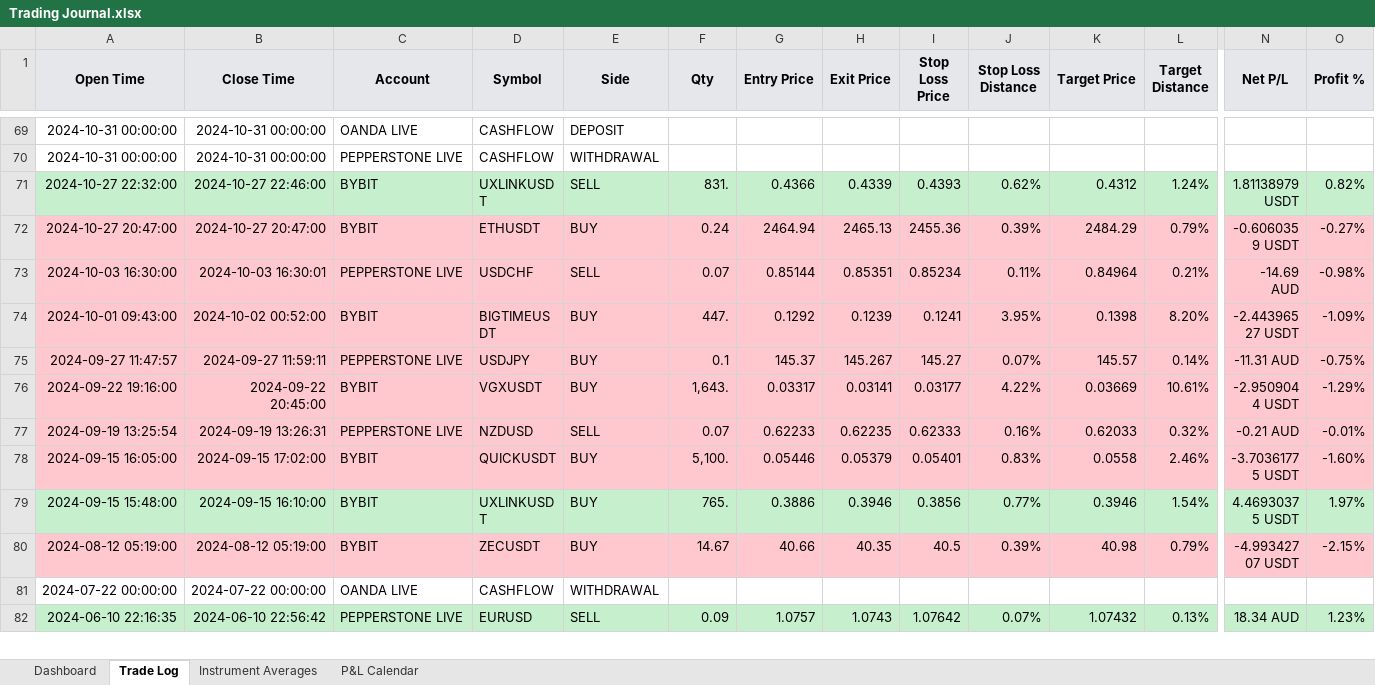
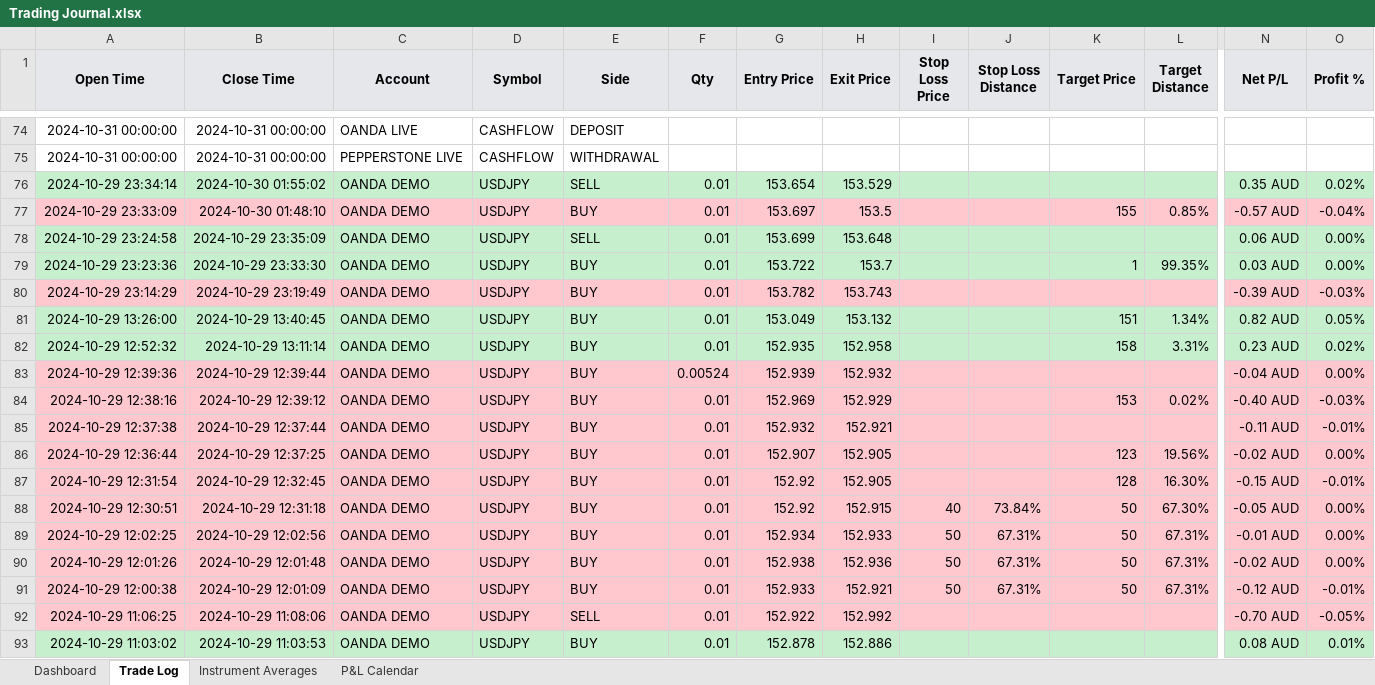
Before and after one commit to alexpsym/CODEX, an Excel workbook: journal/Trading Journal.xlsx, sheet Trade Log, drawn as a sheet; only a part is shown, gaps mark what is left out; the shorter side is filled out with more unchanged rows; values as stored, in another font and other column widths than the file's, no borders; conditional formats not drawn; rows hold the shown columns only; the diff covers the shown part only; the diff names each change by its address in the sheet, - before the commit and + after, or states it on an @@ line.

Commit message:
Fix OANDA demo commission handling

```diff
--- a/journal/Trading Journal.xlsx (sheet Trade Log)
+++ b/journal/Trading Journal.xlsx (sheet Trade Log)
+row 76: 2024-10-29 23:34:14 | 2024-10-30 01:55:02 | OANDA DEMO | USDJPY | SELL | 0.01 | 153.654 | 153.529 |  |  |  |  | 0.35 AUD | 0.02%
+row 77: 2024-10-29 23:33:09 | 2024-10-30 01:48:10 | OANDA DEMO | USDJPY | BUY | 0.01 | 153.697 | 153.5 |  |  | 155 | 0.85% | -0.57 AUD | -0.04%
+row 78: 2024-10-29 23:24:58 | 2024-10-29 23:35:09 | OANDA DEMO | USDJPY | SELL | 0.01 | 153.699 | 153.648 |  |  |  |  | 0.06 AUD | 0.00%
+row 79: 2024-10-29 23:23:36 | 2024-10-29 23:33:30 | OANDA DEMO | USDJPY | BUY | 0.01 | 153.722 | 153.7 |  |  | 1 | 99.35% | 0.03 AUD | 0.00%
+row 80: 2024-10-29 23:14:29 | 2024-10-29 23:19:49 | OANDA DEMO | USDJPY | BUY | 0.01 | 153.782 | 153.743 |  |  |  |  | -0.39 AUD | -0.03%
+row 81: 2024-10-29 13:26:00 | 2024-10-29 13:40:45 | OANDA DEMO | USDJPY | BUY | 0.01 | 153.049 | 153.132 |  |  | 151 | 1.34% | 0.82 AUD | 0.05%
+row 82: 2024-10-29 12:52:32 | 2024-10-29 13:11:14 | OANDA DEMO | USDJPY | BUY | 0.01 | 152.935 | 152.958 |  |  | 158 | 3.31% | 0.23 AUD | 0.02%
+row 83: 2024-10-29 12:39:36 | 2024-10-29 12:39:44 | OANDA DEMO | USDJPY | BUY | 0.00524 | 152.939 | 152.932 |  |  |  |  | -0.04 AUD | 0.00%
+row 84: 2024-10-29 12:38:16 | 2024-10-29 12:39:12 | OANDA DEMO | USDJPY | BUY | 0.01 | 152.969 | 152.929 |  |  | 153 | 0.02% | -0.40 AUD | -0.03%
+row 85: 2024-10-29 12:37:38 | 2024-10-29 12:37:44 | OANDA DEMO | USDJPY | BUY | 0.01 | 152.932 | 152.921 |  |  |  |  | -0.11 AUD | -0.01%
+row 86: 2024-10-29 12:36:44 | 2024-10-29 12:37:25 | OANDA DEMO | USDJPY | BUY | 0.01 | 152.907 | 152.905 |  |  | 123 | 19.56% | -0.02 AUD | 0.00%
+row 87: 2024-10-29 12:31:54 | 2024-10-29 12:32:45 | OANDA DEMO | USDJPY | BUY | 0.01 | 152.92 | 152.905 |  |  | 128 | 16.30% | -0.15 AUD | -0.01%
+row 88: 2024-10-29 12:30:51 | 2024-10-29 12:31:18 | OANDA DEMO | USDJPY | BUY | 0.01 | 152.92 | 152.915 | 40 | 73.84% | 50 | 67.30% | -0.05 AUD | 0.00%
+row 89: 2024-10-29 12:02:25 | 2024-10-29 12:02:56 | OANDA DEMO | USDJPY | BUY | 0.01 | 152.934 | 152.933 | 50 | 67.31% | 50 | 67.31% | -0.01 AUD | 0.00%
+row 90: 2024-10-29 12:01:26 | 2024-10-29 12:01:48 | OANDA DEMO | USDJPY | BUY | 0.01 | 152.938 | 152.936 | 50 | 67.31% | 50 | 67.31% | -0.02 AUD | 0.00%
+row 91: 2024-10-29 12:00:38 | 2024-10-29 12:01:09 | OANDA DEMO | USDJPY | BUY | 0.01 | 152.933 | 152.921 | 50 | 67.31% | 50 | 67.31% | -0.12 AUD | -0.01%
+row 92: 2024-10-29 11:06:25 | 2024-10-29 11:08:06 | OANDA DEMO | USDJPY | SELL | 0.01 | 152.922 | 152.992 |  |  |  |  | -0.70 AUD | -0.05%
+row 93: 2024-10-29 11:03:02 | 2024-10-29 11:03:53 | OANDA DEMO | USDJPY | BUY | 0.01 | 152.878 | 152.886 |  |  |  |  | 0.08 AUD | 0.01%
```
Also changed, not shown: 8 added rows, 1 removed row and 28 edited cells elsewhere in this sheet, sheet Instrument Averages, sheet Dashboard, sheet P&L Calendar, hidden cells, 9 other files.
